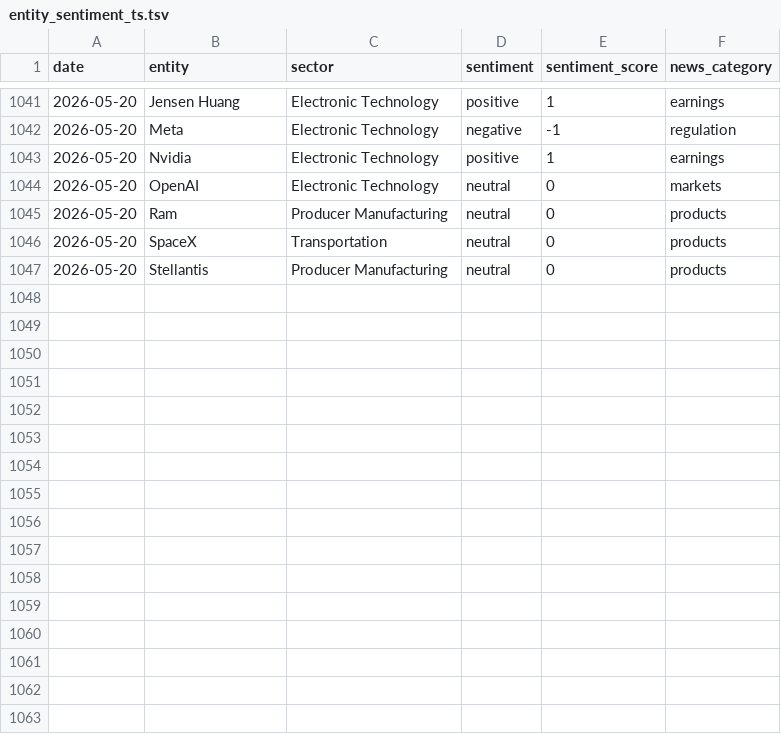
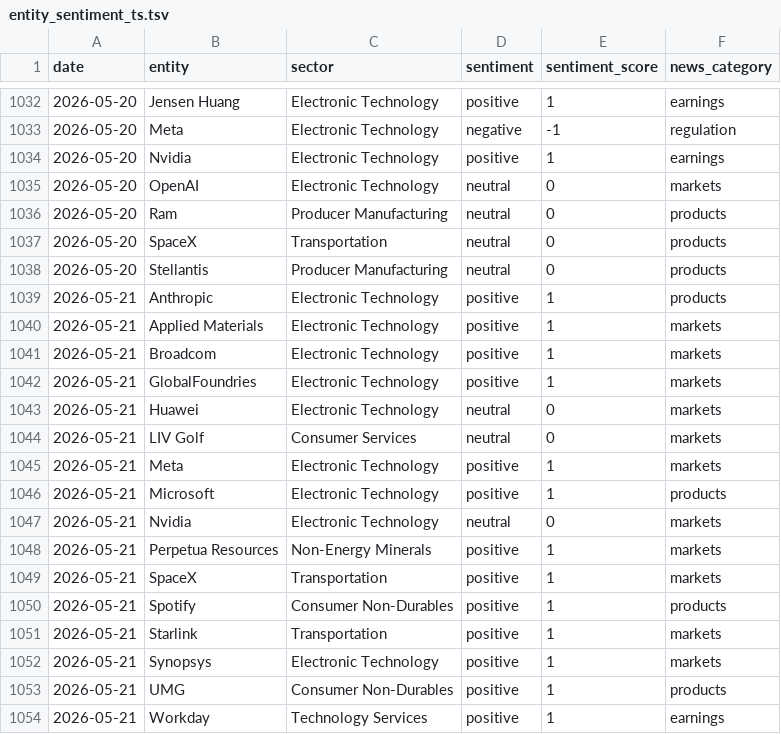
Before and after one commit to laceto/rss_feed, a TSV file: data/entity_sentiment_ts.tsv, drawn as a sheet; only a part is shown, gaps mark what is left out; the diff covers the shown part only.

```diff
--- a/data/entity_sentiment_ts.tsv
+++ b/data/entity_sentiment_ts.tsv
@@ -1047 +1038,17 @@ date	entity	sector	sentiment	sentiment_score	news_category
 2026-05-20	Stellantis	Producer Manufacturing	neutral	0	products
+2026-05-21	Anthropic	Electronic Technology	positive	1	products
+2026-05-21	Applied Materials	Electronic Technology	positive	1	markets
+2026-05-21	Broadcom	Electronic Technology	positive	1	markets
+2026-05-21	GlobalFoundries	Electronic Technology	positive	1	markets
+2026-05-21	Huawei	Electronic Technology	neutral	0	markets
+2026-05-21	LIV Golf	Consumer Services	neutral	0	markets
+2026-05-21	Meta	Electronic Technology	positive	1	markets
+2026-05-21	Microsoft	Electronic Technology	positive	1	products
+2026-05-21	Nvidia	Electronic Technology	neutral	0	markets
+2026-05-21	Perpetua Resources	Non-Energy Minerals	positive	1	markets
+2026-05-21	SpaceX	Transportation	positive	1	markets
+2026-05-21	Spotify	Consumer Non-Durables	positive	1	products
+2026-05-21	Starlink	Transportation	positive	1	markets
+2026-05-21	Synopsys	Electronic Technology	positive	1	markets
+2026-05-21	UMG	Consumer Non-Durables	positive	1	products
+2026-05-21	Workday	Technology Services	positive	1	earnings
```
Also changed, not shown: 9 removed rows elsewhere in this file, data/sector_sentiment_pivot.tsv, data/sector_summary.tsv, 6 other files.
